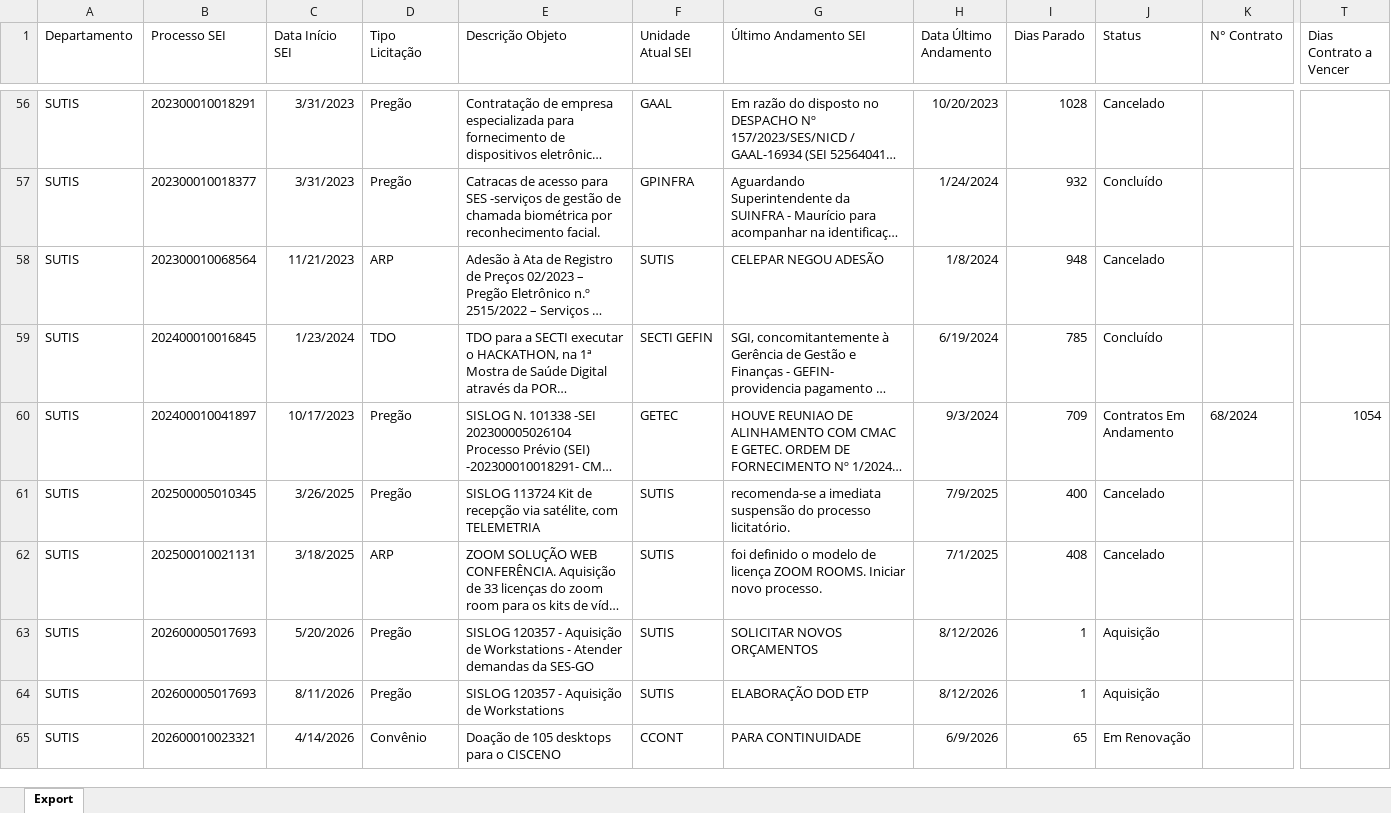
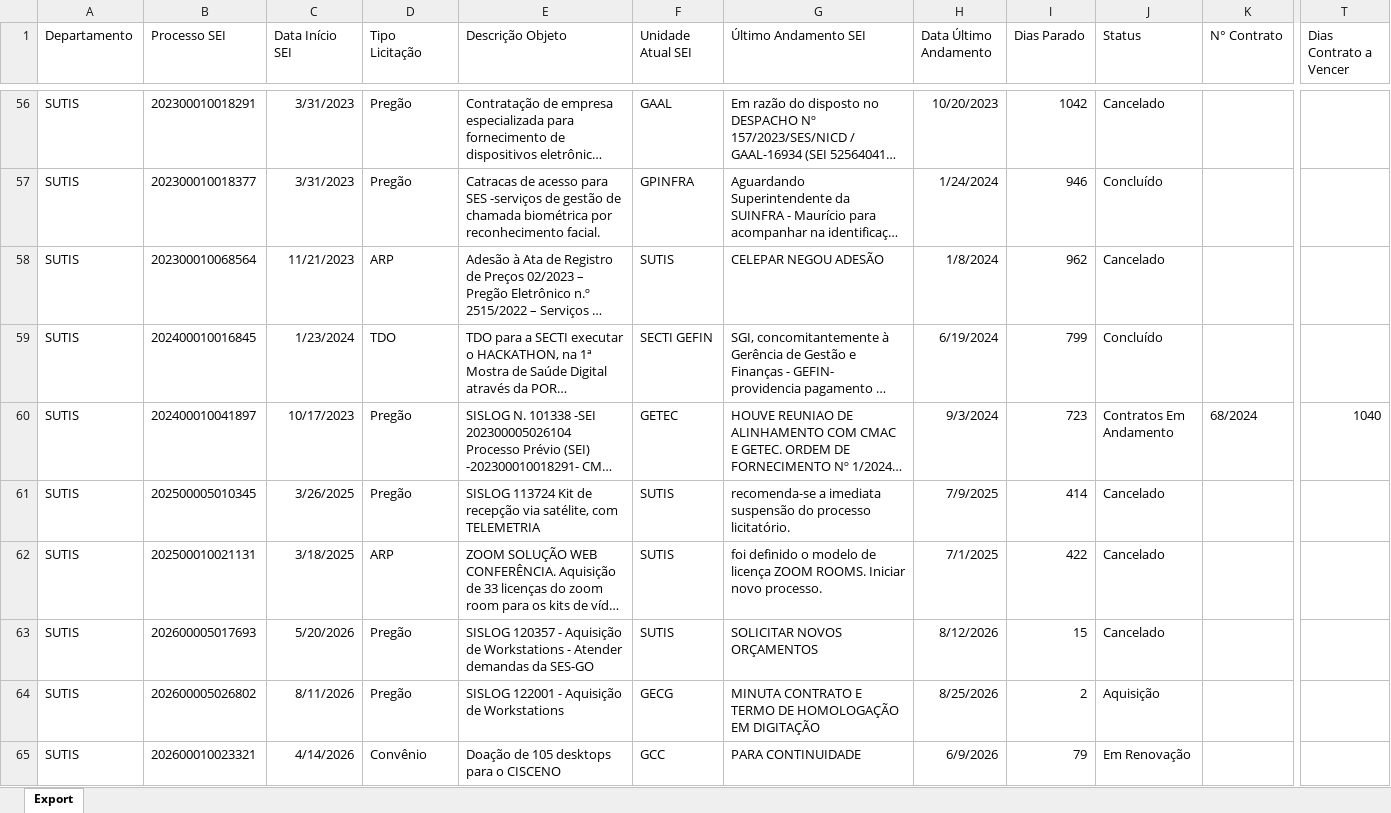
Before and after one commit to Macfilho/SUTIS, an Excel workbook: datagrid.xlsx, sheet Export, drawn as a sheet; only a part is shown, gaps mark what is left out; long unchanged cells end in …; values as stored, in another font and other column widths than the file's, no borders; the diff covers the shown part only; the diff names each change by its address in the sheet, - before the commit and + after, or states it on an @@ line.

```diff
--- a/datagrid.xlsx (sheet Export)
+++ b/datagrid.xlsx (sheet Export)
-I56 (Dias Parado): 1028
+I56 (Dias Parado): 1042
-I57 (Dias Parado): 932
+I57 (Dias Parado): 946
-I58 (Dias Parado): 948
+I58 (Dias Parado): 962
-I59 (Dias Parado): 785
+I59 (Dias Parado): 799
-I60 (Dias Parado): 709
+I60 (Dias Parado): 723
-T60 (Dias Contrato a Vencer): 1054
+T60 (Dias Contrato a Vencer): 1040
-I61 (Dias Parado): 400
+I61 (Dias Parado): 414
-I62 (Dias Parado): 408
+I62 (Dias Parado): 422
-I63 (Dias Parado): 1
+I63 (Dias Parado): 15
-J63 (Status): Aquisição
+J63 (Status): Cancelado
-B64 (Processo SEI): 202600005017693
+B64 (Processo SEI): 202600005026802
-E64 (Descrição Objeto): SISLOG 120357 - Aquisição de Workstations
+E64 (Descrição Objeto): SISLOG 122001 - Aquisição de Workstations
-F64 (Unidade Atual SEI): SUTIS
+F64 (Unidade Atual SEI): GECG
-G64 (Último Andamento SEI): ELABORAÇÃO DOD ETP
+G64 (Último Andamento SEI): MINUTA CONTRATO E TERMO DE HOMOLOGAÇÃO EM DIGITAÇÃO
-H64 (Data Último Andamento): 8/12/2026
+H64 (Data Último Andamento): 8/25/2026
-I64 (Dias Parado): 1
+I64 (Dias Parado): 2
-F65 (Unidade Atual SEI): CCONT
+F65 (Unidade Atual SEI): GCC
-I65 (Dias Parado): 65
+I65 (Dias Parado): 79
```
Also changed, not shown: 163 edited cells elsewhere in this sheet.
